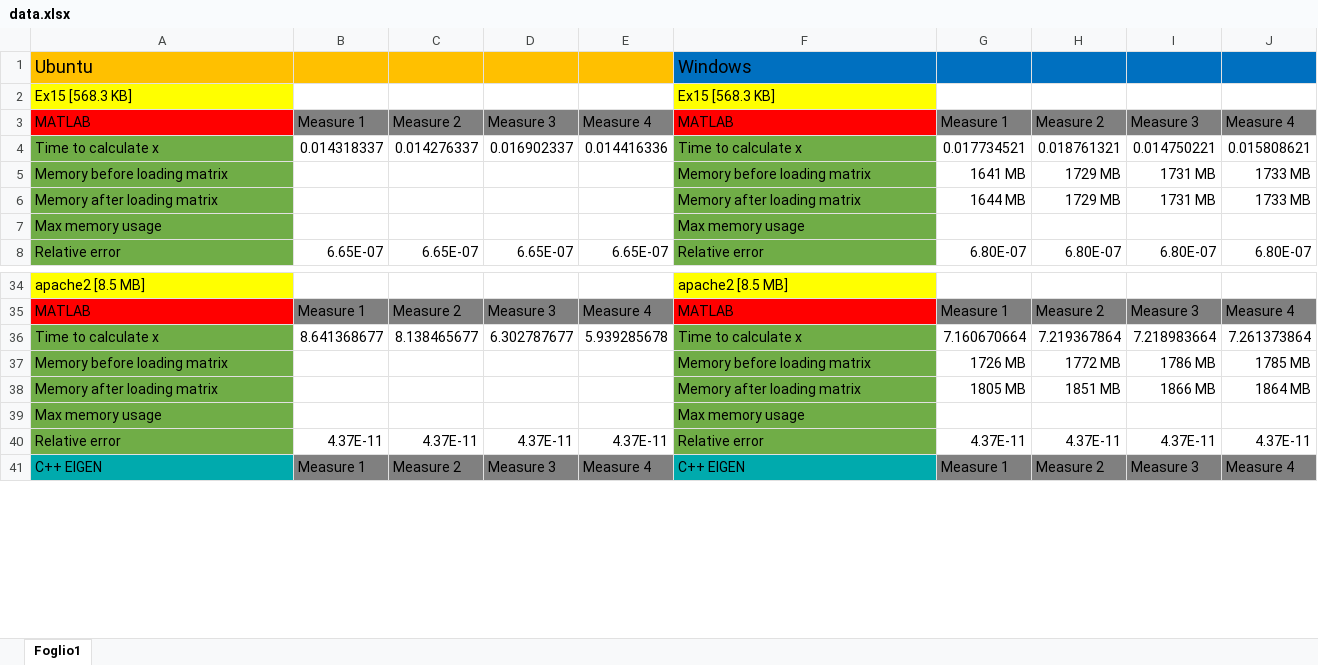
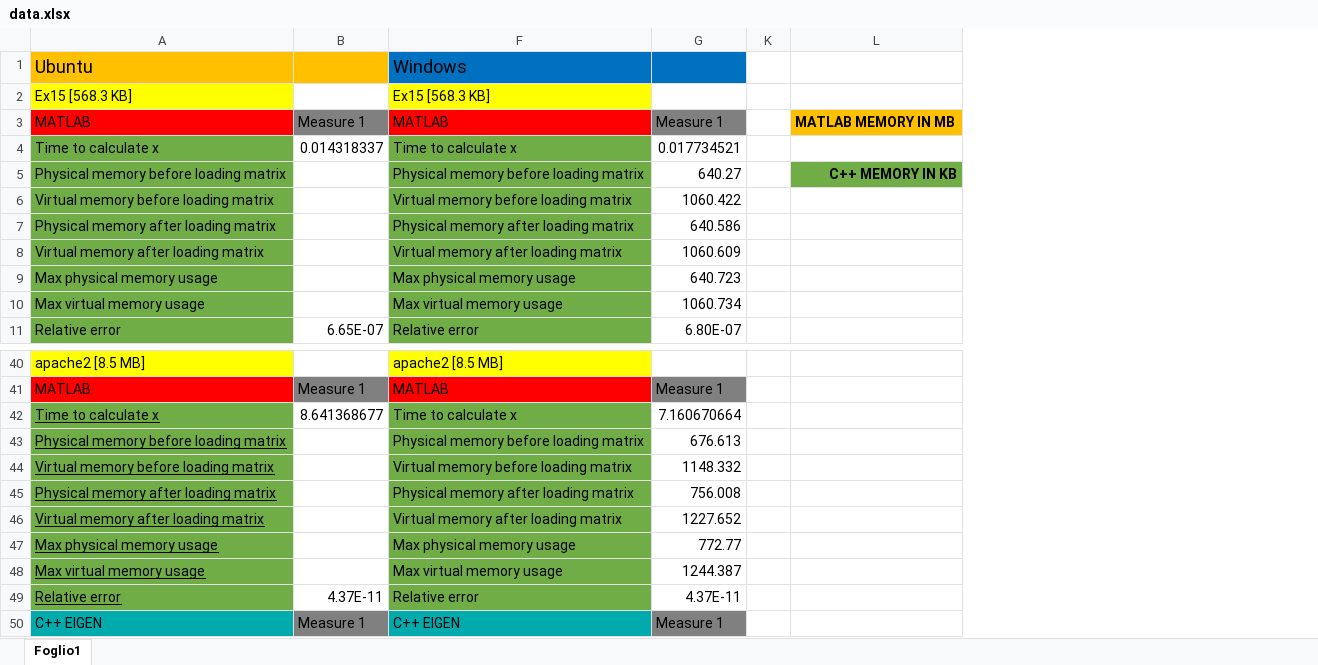
Before and after one commit to CarloRadice/MCSLinearSystemSolver, an Excel workbook: data.xlsx, sheet Foglio1, drawn as a sheet; only a part is shown, gaps mark what is left out; values as stored, in another font and other column widths than the file's, no borders; removed rows and columns are numbered as before the commit, all else as after; the diff covers the shown part only; the diff names each change by its address in the sheet, - before the commit and + after, or states it on an @@ line.

Commit message:
improved precision of data acquisition in matlab using psrecord, updated data file

```diff
--- a/data.xlsx (sheet Foglio1)
+++ b/data.xlsx (sheet Foglio1)
@@ column C hidden, rows 3-4: Measure 2 | 0.014276337; row 8: 6.65E-07; rows 35-36: Measure 2 | 8.138465677; rows 40-41: 4.37E-11 | Measure 2 @@
@@ column D hidden, rows 3-4: Measure 3 | 0.016902337; row 8: 6.65E-07; rows 35-36: Measure 3 | 6.302787677; rows 40-41: 4.37E-11 | Measure 3 @@
@@ column E hidden, rows 3-4: Measure 4 | 0.014416336; row 8: 6.65E-07; rows 35-36: Measure 4 | 5.939285678; rows 40-41: 4.37E-11 | Measure 4 @@
@@ column H hidden, rows 3-4: Measure 2 | 0.018761321; row 8: 6.80E-07; rows 35-36: Measure 2 | 7.219367864; rows 40-41: 4.37E-11 | Measure 2 @@
@@ column I hidden, rows 3-4: Measure 3 | 0.014750221; row 8: 6.80E-07; rows 35-36: Measure 3 | 7.218983664; rows 40-41: 4.37E-11 | Measure 3 @@
@@ column J hidden, rows 3-4: Measure 4 | 0.015808621; row 8: 6.80E-07; rows 35-36: Measure 4 | 7.261373864; rows 40-41: 4.37E-11 | Measure 4 @@
+column K, empty
+column L, row 3: MATLAB MEMORY IN MB
-row 5: Memory before loading matrix |  |  |  |  | Memory before loading matrix | 1641 MB | 1729 MB | 1731 MB | 1733 MB
-row 6: Memory after loading matrix |  |  |  |  | Memory after loading matrix | 1644 MB | 1729 MB | 1731 MB | 1733 MB
-row 7: Max memory usage |  |  |  |  | Max memory usage
+row 5: Physical memory before loading matrix |  | Physical memory before loading matrix | 640.27 |  | C++ MEMORY IN KB
+row 6: Virtual memory before loading matrix |  | Virtual memory before loading matrix | 1060.422
+row 7: Physical memory after loading matrix |  | Physical memory after loading matrix | 640.586
+row 8: Virtual memory after loading matrix |  | Virtual memory after loading matrix | 1060.609
+row 9: Max physical memory usage |  | Max physical memory usage | 640.723
+row 10: Max virtual memory usage |  | Max virtual memory usage | 1060.734
-A42 underline: off
+A42 underline: on
-row 37: Memory before loading matrix |  |  |  |  | Memory before loading matrix | 1726 MB | 1772 MB | 1786 MB | 1785 MB
-row 38: Memory after loading matrix |  |  |  |  | Memory after loading matrix | 1805 MB | 1851 MB | 1866 MB | 1864 MB
-row 39: Max memory usage |  |  |  |  | Max memory usage
+row 43: Physical memory before loading matrix |  | Physical memory before loading matrix | 676.613
+row 44: Virtual memory before loading matrix |  | Virtual memory before loading matrix | 1148.332
+row 45: Physical memory after loading matrix |  | Physical memory after loading matrix | 756.008
+row 46: Virtual memory after loading matrix |  | Virtual memory after loading matrix | 1227.652
+row 47: Max physical memory usage |  | Max physical memory usage | 772.77
+row 48: Max virtual memory usage |  | Max virtual memory usage | 1244.387
-A49 underline: off
+A49 underline: on
```
Also changed, not shown: 24 added rows, 18 removed rows and 6 edited cells elsewhere in this sheet, 14 other files.
